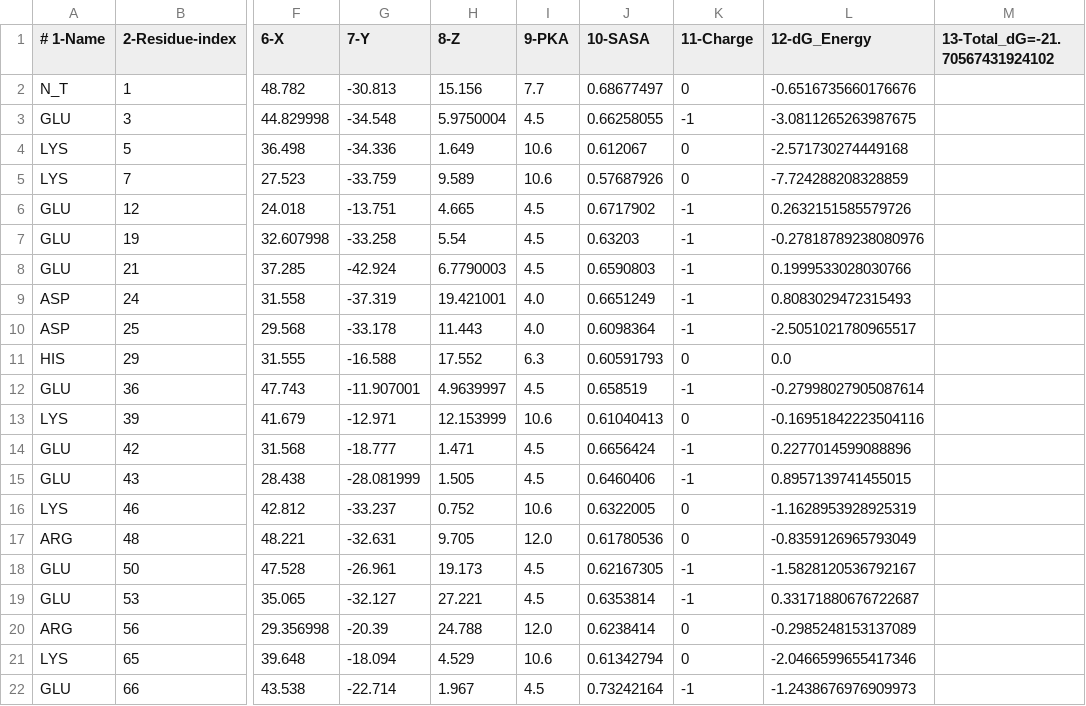
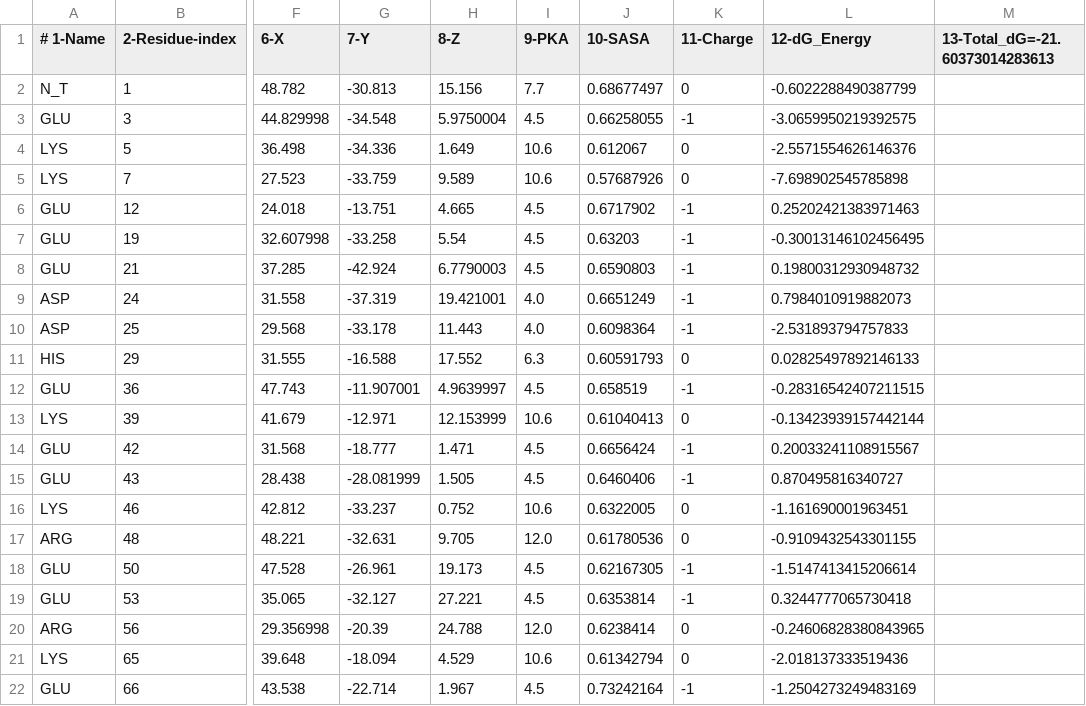
Before and after one commit to tomastellezamaya/tksamc, a CSV file: protein data outputs/Output_QA_1CSP_pH_7.0_T_300.0.csv, drawn as a sheet; only a part is shown, gaps mark what is left out; the diff names each change by its address in the sheet, - before the commit and + after, or states it on an @@ line.

Commit message:
Optimized the lagrange multiplier on the penalty to diversify sampling for larger proteins

```diff
--- a/protein data outputs/Output_QA_1CSP_pH_7.0_T_300.0.csv
+++ b/protein data outputs/Output_QA_1CSP_pH_7.0_T_300.0.csv
-M1: 13-Total_dG=-21.70567431924102
+M1: 13-Total_dG=-21.60373014283613
-L2 (12-dG_Energy): -0.6516735660176676
+L2 (12-dG_Energy): -0.6022288490387799
-L3 (12-dG_Energy): -3.0811265263987675
+L3 (12-dG_Energy): -3.0659950219392575
-L4 (12-dG_Energy): -2.571730274449168
+L4 (12-dG_Energy): -2.5571554626146376
-L5 (12-dG_Energy): -7.724288208328859
+L5 (12-dG_Energy): -7.698902545785898
-L6 (12-dG_Energy): 0.2632151585579726
+L6 (12-dG_Energy): 0.25202421383971463
-L7 (12-dG_Energy): -0.27818789238080976
+L7 (12-dG_Energy): -0.30013146102456495
-L8 (12-dG_Energy): 0.1999533028030766
+L8 (12-dG_Energy): 0.19800312930948732
-L9 (12-dG_Energy): 0.8083029472315493
+L9 (12-dG_Energy): 0.7984010919882073
-L10 (12-dG_Energy): -2.5051021780965517
+L10 (12-dG_Energy): -2.531893794757833
-L11 (12-dG_Energy): 0.0
+L11 (12-dG_Energy): 0.02825497892146133
-L12 (12-dG_Energy): -0.27998027905087614
+L12 (12-dG_Energy): -0.28316542407211515
-L13 (12-dG_Energy): -0.16951842223504116
+L13 (12-dG_Energy): -0.13423939157442144
-L14 (12-dG_Energy): 0.2277014599088896
+L14 (12-dG_Energy): 0.20033241108915567
-L15 (12-dG_Energy): 0.8957139741455015
+L15 (12-dG_Energy): 0.870495816340727
-L16 (12-dG_Energy): -1.1628953928925319
+L16 (12-dG_Energy): -1.161690001963451
-L17 (12-dG_Energy): -0.8359126965793049
+L17 (12-dG_Energy): -0.9109432543301155
-L18 (12-dG_Energy): -1.5828120536792167
+L18 (12-dG_Energy): -1.5147413415206614
-L19 (12-dG_Energy): 0.33171880676722687
+L19 (12-dG_Energy): 0.3244777065730418
-L20 (12-dG_Energy): -0.2985248153137089
+L20 (12-dG_Energy): -0.24606828380843965
-L21 (12-dG_Energy): -2.0466599655417346
+L21 (12-dG_Energy): -2.018137333519436
-L22 (12-dG_Energy): -1.2438676976909973
+L22 (12-dG_Energy): -1.2504273249483169
```
Also changed, not shown: protein data outputs/Output_MC_1ALC_pH_7.0_T_300.0.csv, protein data outputs/Output_MC_1F6S_pH_7.0_T_300.0.csv, 50 other files.
